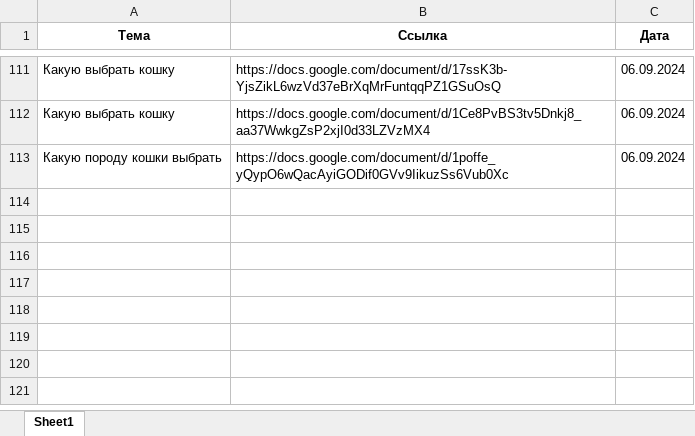
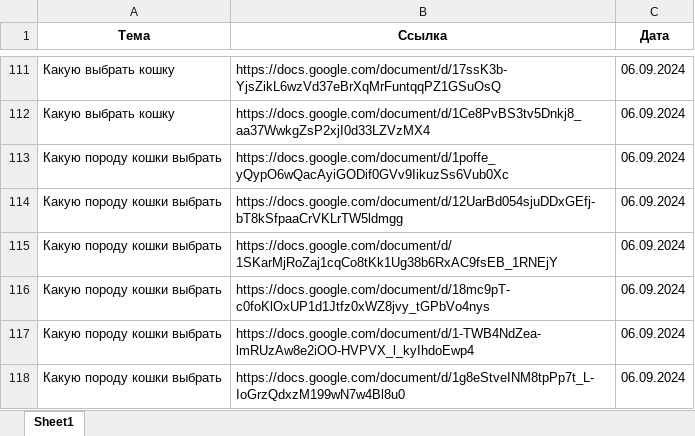
Before and after one commit to dietbear13/task_creator, an Excel workbook: result_links.xlsx, sheet Sheet1, drawn as a sheet; only a part is shown, gaps mark what is left out; values as stored, in another font and other column widths than the file's, no borders; the diff names each change by its address in the sheet, - before the commit and + after, or states it on an @@ line.

```diff
--- a/result_links.xlsx (sheet Sheet1)
+++ b/result_links.xlsx (sheet Sheet1)
+row 114: Какую породу кошки выбрать | https://docs.google.com/document/d/12UarBd054sjuDDxGEfj-bT8kSfpaaCrVKLrTW5ldmgg | 06.09.2024
+row 115: Какую породу кошки выбрать | https://docs.google.com/document/d/1SKarMjRoZaj1cqCo8tKk1Ug38b6RxAC9fsEB_1RNEjY | 06.09.2024
+row 116: Какую породу кошки выбрать | https://docs.google.com/document/d/18mc9pT-c0foKlOxUP1d1Jtfz0xWZ8jvy_tGPbVo4nys | 06.09.2024
+row 117: Какую породу кошки выбрать | https://docs.google.com/document/d/1-TWB4NdZea-lmRUzAw8e2iOO-HVPVX_l_kyIhdoEwp4 | 06.09.2024
+row 118: Какую породу кошки выбрать | https://docs.google.com/document/d/1g8eStveINM8tpPp7t_L-IoGrzQdxzM199wN7w4Bl8u0 | 06.09.2024
```
Also changed, not shown: 1 other file.
